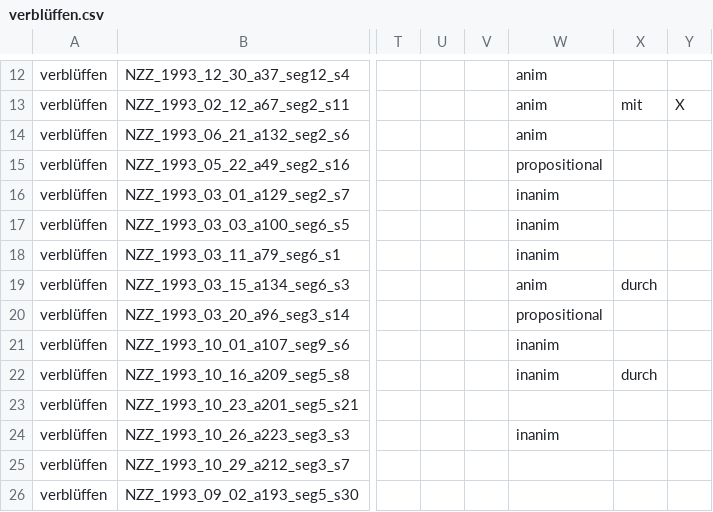
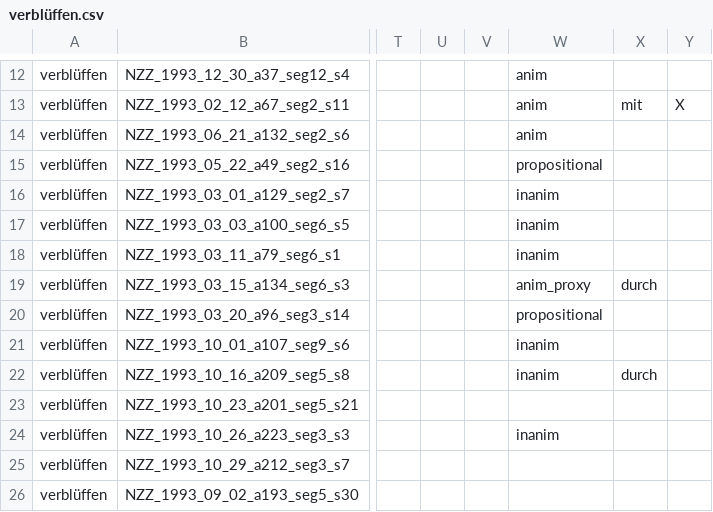
Before and after one commit to Linguistic-Data-Science-Lab/German_EO_verbs, a CSV file: annotations/verblüffen.csv, drawn as a sheet; only a part is shown, gaps mark what is left out; the diff names each change by its address in the sheet, - before the commit and + after, or states it on an @@ line.

```diff
--- a/annotations/verblüffen.csv
+++ b/annotations/verblüffen.csv
-W19: anim
+W19: anim_proxy
```
Also changed, not shown: annotations/frustrieren.csv, annotations/langweilen.csv, 13 other files.
